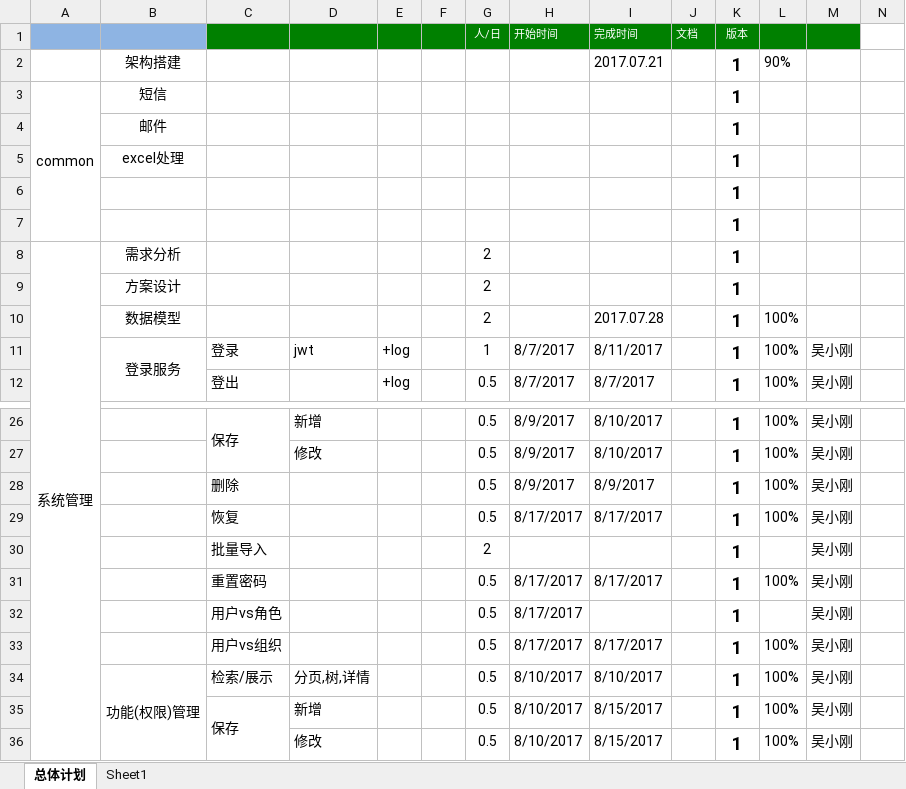
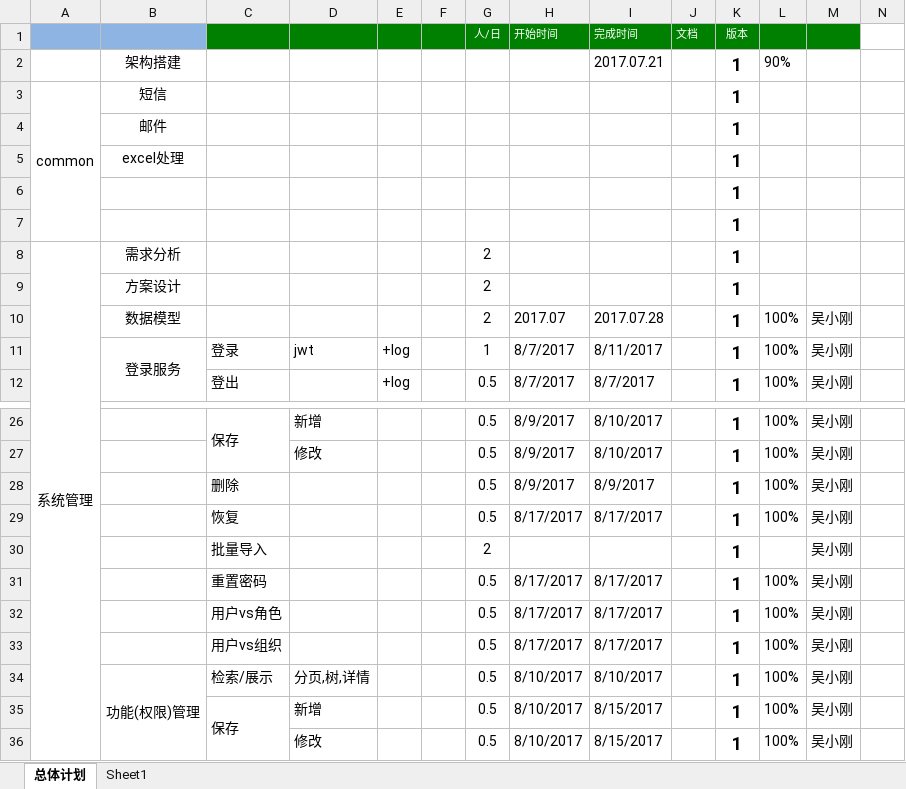
Before and after one commit to gotoworld/sc-framework, an Excel workbook: doc/开发计划V0.1.xlsx, sheet 总体计划, drawn as a sheet; only a part is shown, gaps mark what is left out; values as stored, in another font and other column widths than the file's, no borders; conditional formats not drawn; the diff names each change by its address in the sheet, - before the commit and + after, or states it on an @@ line.

```diff
--- a/doc/开发计划V0.1.xlsx (sheet 总体计划)
+++ b/doc/开发计划V0.1.xlsx (sheet 总体计划)
-H10 (开始时间): (empty)
+H10 (开始时间): 2017.07
-M10: (empty)
+M10: 吴小刚
-I32 (完成时间): (empty)
+I32 (完成时间): 8/17/2017
-L32: (empty)
+L32: 100%
```
